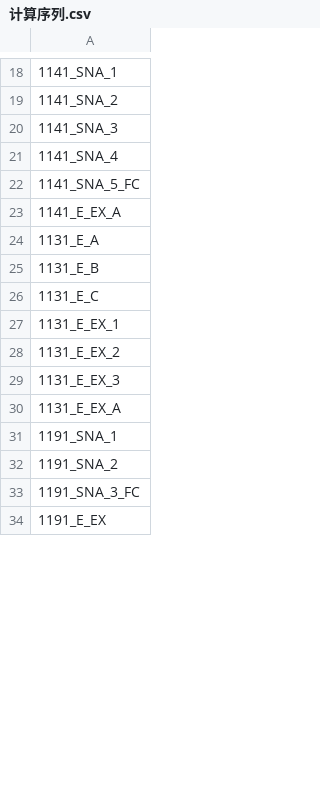
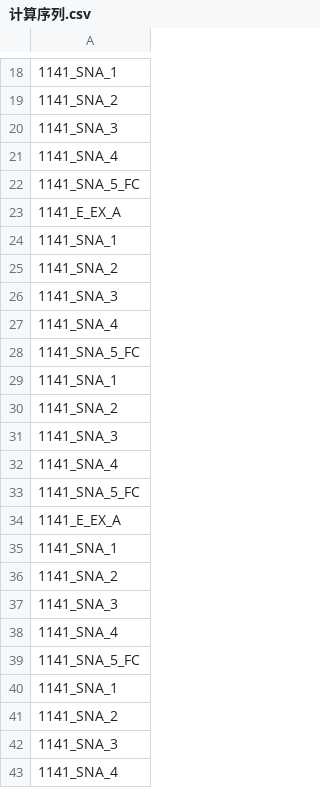
Before and after one commit to h1531095/ZSim, a CSV file: data/计算序列.csv, drawn as a sheet; only a part is shown, gaps mark what is left out; the shorter side is filled out with more unchanged rows; the diff covers the shown part only; the diff names each change by its address in the sheet, - before the commit and + after, or states it on an @@ line.

```diff
--- a/data/计算序列.csv
+++ b/data/计算序列.csv
+row 24: 1141_SNA_1
+row 25: 1141_SNA_2
+row 26: 1141_SNA_3
+row 27: 1141_SNA_4
+row 28: 1141_SNA_5_FC
+row 29: 1141_SNA_1
+row 30: 1141_SNA_2
+row 31: 1141_SNA_3
+row 32: 1141_SNA_4
+row 33: 1141_SNA_5_FC
+row 34: 1141_E_EX_A
+row 35: 1141_SNA_1
+row 36: 1141_SNA_2
+row 37: 1141_SNA_3
+row 38: 1141_SNA_4
+row 39: 1141_SNA_5_FC
+row 40: 1141_SNA_1
+row 41: 1141_SNA_2
+row 42: 1141_SNA_3
+row 43: 1141_SNA_4
```
Also changed, not shown: 68 added rows elsewhere in this file, 4 other files.
